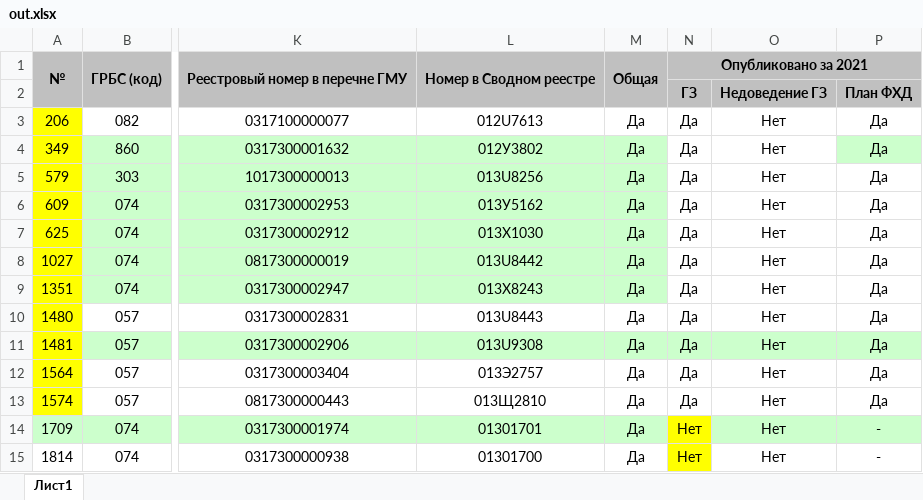
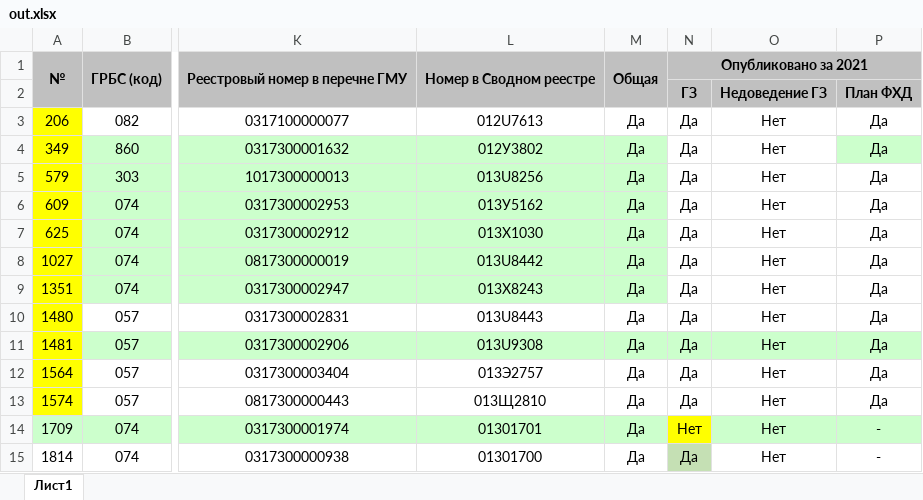
Before and after one commit to Vigi73/statbusgov, an Excel workbook: out.xlsx, sheet Лист1, drawn as a sheet; only a part is shown, gaps mark what is left out; values as stored, in another font and other column widths than the file's, no borders; the diff names each change by its address in the sheet, - before the commit and + after, or states it on an @@ line.

Commit message:
Add files via upload

```diff
--- a/out.xlsx (sheet Лист1)
+++ b/out.xlsx (sheet Лист1)
-N15: Нет
+N15: Да
-N15 fill: #FFFF00
+N15 fill: #C5E0B4
```
